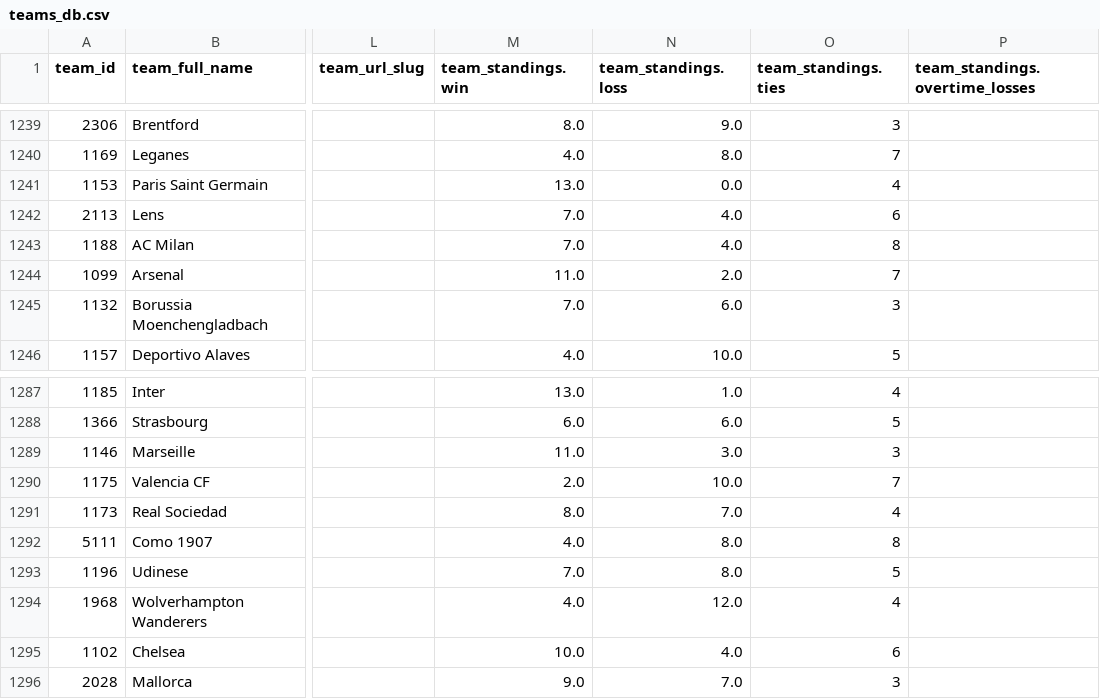
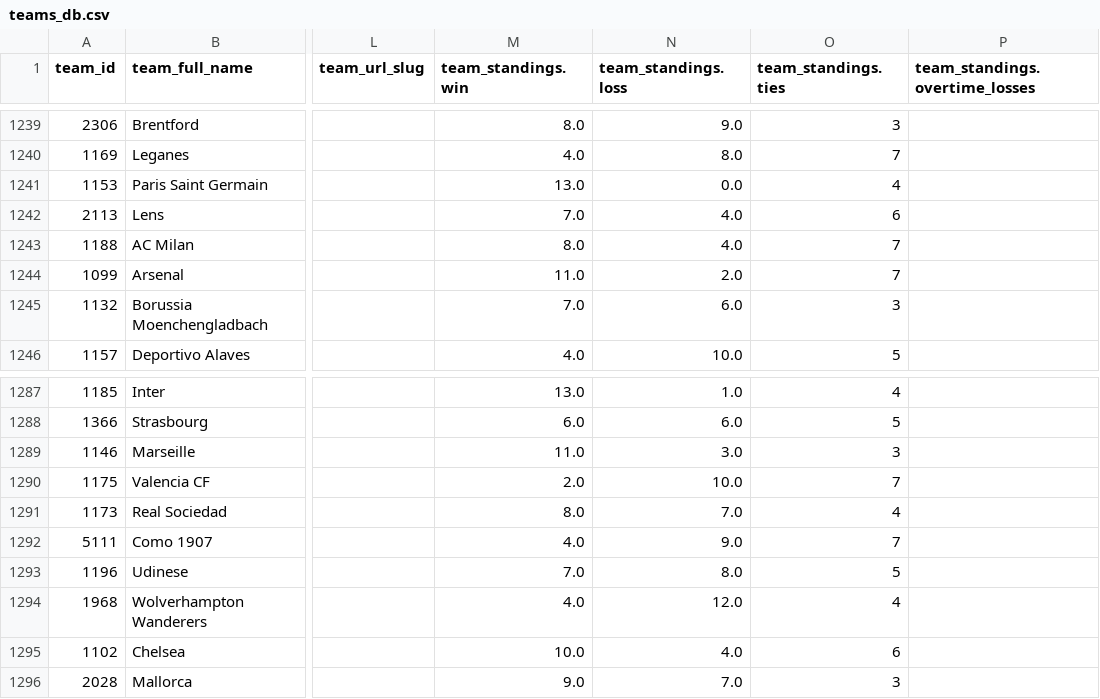
Before and after one commit to aaroncolesmith/data_action_network, a CSV file: data/teams_db.csv, drawn as a sheet; only a part is shown, gaps mark what is left out; the diff names each change by its address in the sheet, - before the commit and + after, or states it on an @@ line.

Commit message:
Update data

```diff
--- a/data/teams_db.csv
+++ b/data/teams_db.csv
-M1243 (team_standings.win): 7.0
+M1243 (team_standings.win): 8.0
-O1243 (team_standings.ties): 8
+O1243 (team_standings.ties): 7
-N1292 (team_standings.loss): 8.0
+N1292 (team_standings.loss): 9.0
-O1292 (team_standings.ties): 8
+O1292 (team_standings.ties): 7
```
Also changed, not shown: 7 other files.
